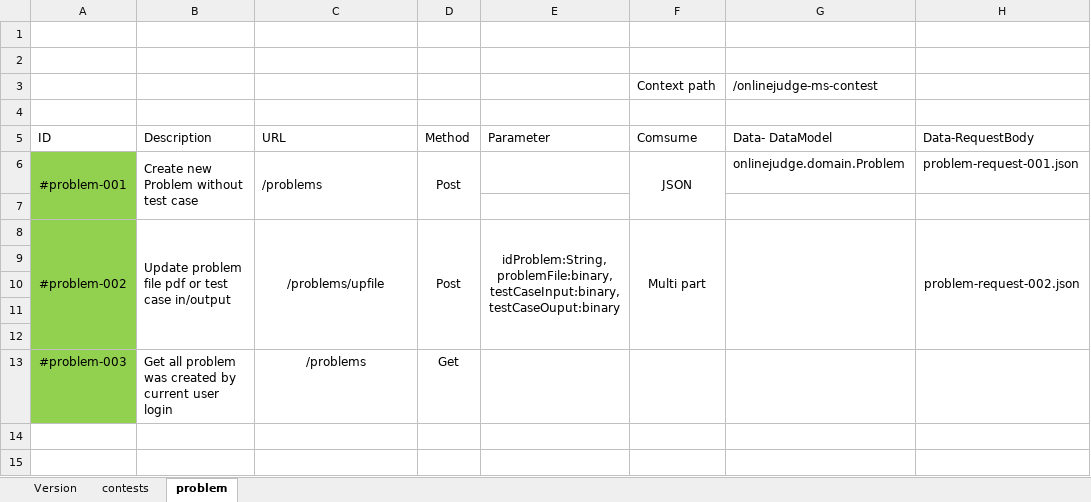
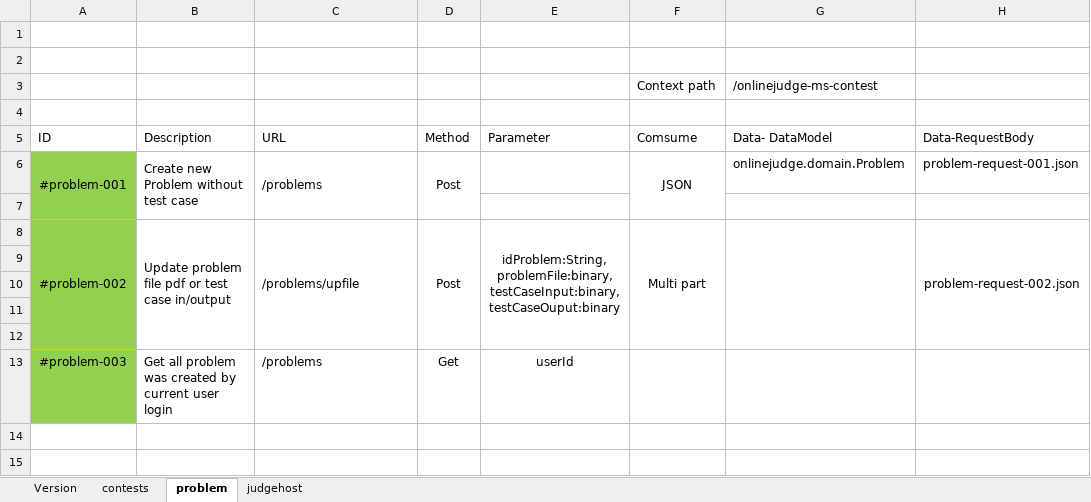
Before and after one commit to 12130010/onlinejudge-ms-contest, an Excel workbook: document/contest-endpoint.xlsx, sheet problem, drawn as a sheet; only a part is shown; values as stored, in another font and other column widths than the file's, no borders; the diff names each change by its address in the sheet, - before the commit and + after, or states it on an @@ line.

```diff
--- a/document/contest-endpoint.xlsx (sheet problem)
+++ b/document/contest-endpoint.xlsx (sheet problem)
+sheet tab: judgehost
-C8 alignment: center
+C8 alignment: left
-C13 alignment: center
+C13 alignment: left
-E13 (Parameter): (empty)
+E13 (Parameter): userId
```
Also changed, not shown: sheet contests, 5 other files.
